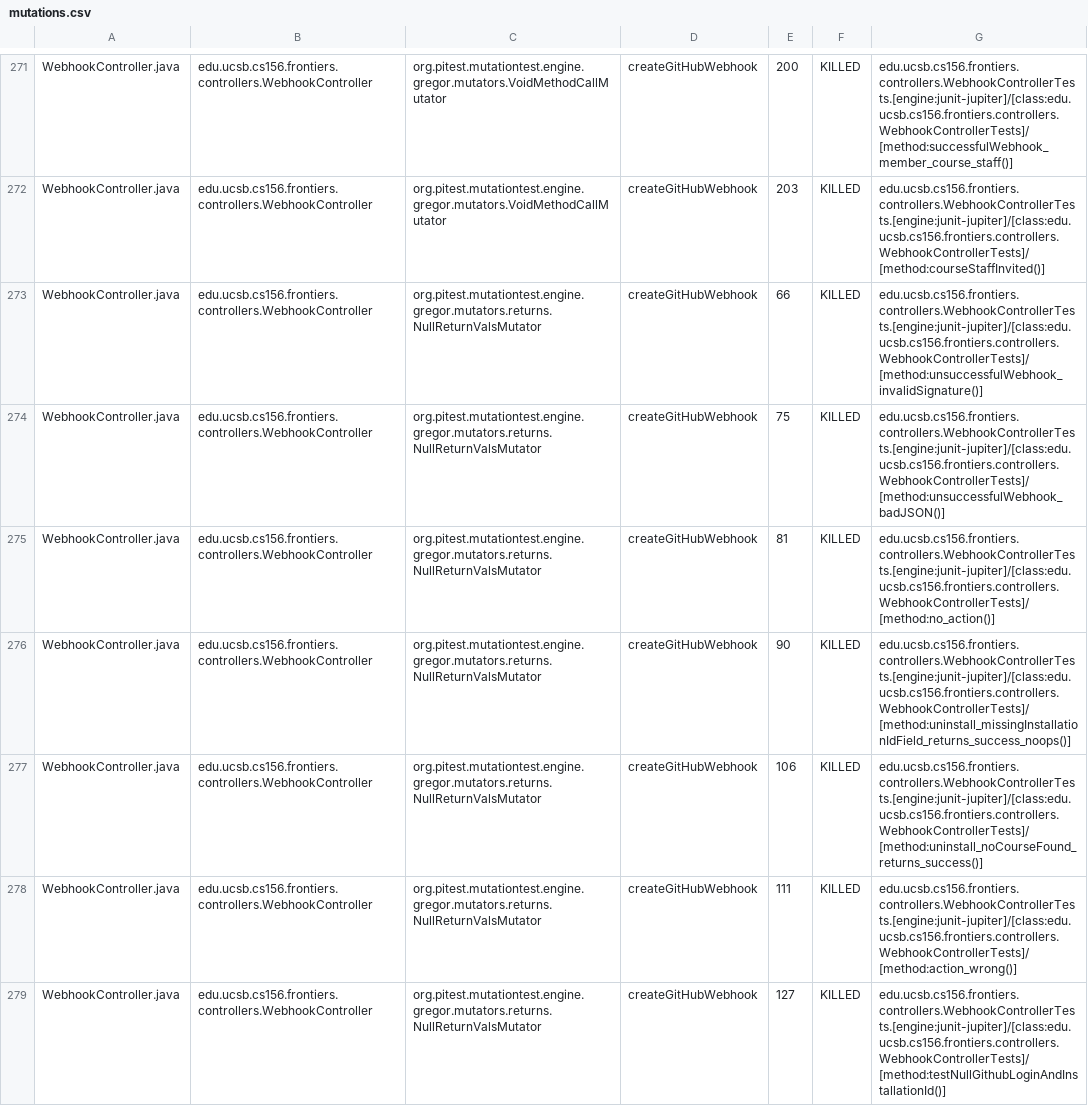
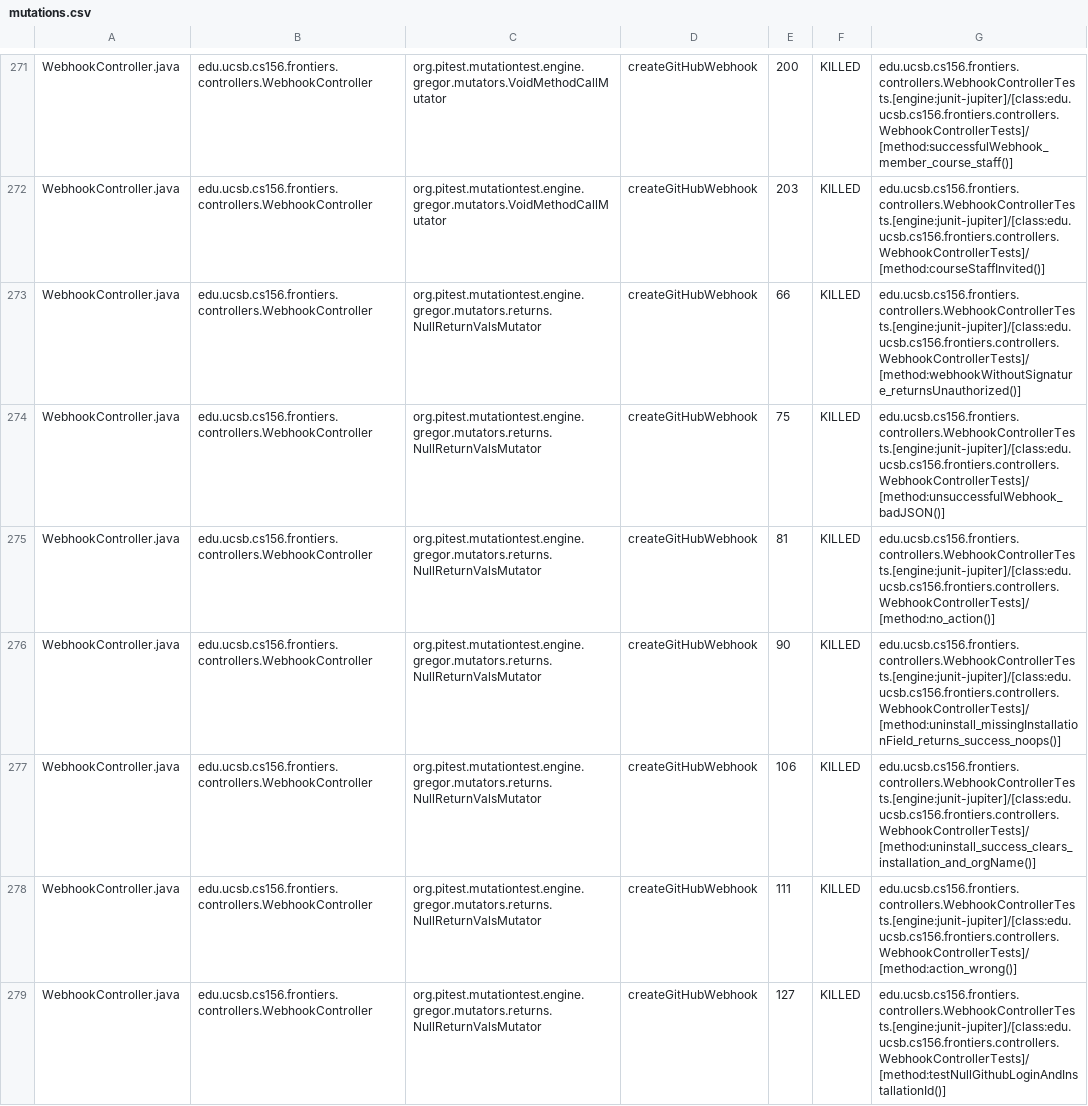
Before and after one commit to ucsb-cs156-f25/proj-frontiers-f25-12, a CSV file: prs/40/pitest/mutations.csv, drawn as a sheet; only a part is shown, gaps mark what is left out; the diff covers the shown part only.

Commit message:
Deploying to gh-pages from @ ucsb-cs156-f25/proj-frontiers-f25-12@dbf13207d09e94e30c3f331e113ff156f9ecce54 🚀

```diff
--- a/prs/40/pitest/mutations.csv
+++ b/prs/40/pitest/mutations.csv
@@ -272,7 +272,7 @@ WebhookController.java,edu.ucsb.cs156.frontiers.controllers.WebhookController,or
 WebhookController.java,edu.ucsb.cs156.frontiers.controllers.WebhookController,org.pitest.mutationtest.engine.gregor.mutators.VoidMethodCallMutator,createGitHubWebhook,203,KILLED,edu.ucsb.cs156.frontiers.controllers.WebhookControllerTests.[engine:junit-jupiter]/[class:edu.ucsb.cs156.frontiers.controllers.WebhookControllerTests]/[method:courseStaffInvited()]
-WebhookController.java,edu.ucsb.cs156.frontiers.controllers.WebhookController,org.pitest.mutationtest.engine.gregor.mutators.returns.NullReturnValsMutator,createGitHubWebhook,66,KILLED,edu.ucsb.cs156.frontiers.controllers.WebhookControllerTests.[engine:junit-jupiter]/[class:edu.ucsb.cs156.frontiers.controllers.WebhookControllerTests]/[method:unsuccessfulWebhook_invalidSignature()]
+WebhookController.java,edu.ucsb.cs156.frontiers.controllers.WebhookController,org.pitest.mutationtest.engine.gregor.mutators.returns.NullReturnValsMutator,createGitHubWebhook,66,KILLED,edu.ucsb.cs156.frontiers.controllers.WebhookControllerTests.[engine:junit-jupiter]/[class:edu.ucsb.cs156.frontiers.controllers.WebhookControllerTests]/[method:webhookWithoutSignature_returnsUnauthorized()]
 WebhookController.java,edu.ucsb.cs156.frontiers.controllers.WebhookController,org.pitest.mutationtest.engine.gregor.mutators.returns.NullReturnValsMutator,createGitHubWebhook,75,KILLED,edu.ucsb.cs156.frontiers.controllers.WebhookControllerTests.[engine:junit-jupiter]/[class:edu.ucsb.cs156.frontiers.controllers.WebhookControllerTests]/[method:unsuccessfulWebhook_badJSON()]
 WebhookController.java,edu.ucsb.cs156.frontiers.controllers.WebhookController,org.pitest.mutationtest.engine.gregor.mutators.returns.NullReturnValsMutator,createGitHubWebhook,81,KILLED,edu.ucsb.cs156.frontiers.controllers.WebhookControllerTests.[engine:junit-jupiter]/[class:edu.ucsb.cs156.frontiers.controllers.WebhookControllerTests]/[method:no_action()]
-WebhookController.java,edu.ucsb.cs156.frontiers.controllers.WebhookController,org.pitest.mutationtest.engine.gregor.mutators.returns.NullReturnValsMutator,createGitHubWebhook,90,KILLED,edu.ucsb.cs156.frontiers.controllers.WebhookControllerTests.[engine:junit-jupiter]/[class:edu.ucsb.cs156.frontiers.controllers.WebhookControllerTests]/[method:uninstall_missingInstallationIdField_returns_success_noops()]
-WebhookController.java,edu.ucsb.cs156.frontiers.controllers.WebhookController,org.pitest.mutationtest.engine.gregor.mutators.returns.NullReturnValsMutator,createGitHubWebhook,106,KILLED,edu.ucsb.cs156.frontiers.controllers.WebhookControllerTests.[engine:junit-jupiter]/[class:edu.ucsb.cs156.frontiers.controllers.WebhookControllerTests]/[method:uninstall_noCourseFound_returns_success()]
+WebhookController.java,edu.ucsb.cs156.frontiers.controllers.WebhookController,org.pitest.mutationtest.engine.gregor.mutators.returns.NullReturnValsMutator,createGitHubWebhook,90,KILLED,edu.ucsb.cs156.frontiers.controllers.WebhookControllerTests.[engine:junit-jupiter]/[class:edu.ucsb.cs156.frontiers.controllers.WebhookControllerTests]/[method:uninstall_missingInstallationField_returns_success_noops()]
+WebhookController.java,edu.ucsb.cs156.frontiers.controllers.WebhookController,org.pitest.mutationtest.engine.gregor.mutators.returns.NullReturnValsMutator,createGitHubWebhook,106,KILLED,edu.ucsb.cs156.frontiers.controllers.WebhookControllerTests.[engine:junit-jupiter]/[class:edu.ucsb.cs156.frontiers.controllers.WebhookControllerTests]/[method:uninstall_success_clears_installation_and_orgName()]
 WebhookController.java,edu.ucsb.cs156.frontiers.controllers.WebhookController,org.pitest.mutationtest.engine.gregor.mutators.returns.NullReturnValsMutator,createGitHubWebhook,111,KILLED,edu.ucsb.cs156.frontiers.controllers.WebhookControllerTests.[engine:junit-jupiter]/[class:edu.ucsb.cs156.frontiers.controllers.WebhookControllerTests]/[method:action_wrong()]
```
Also changed, not shown: 66 edited cells elsewhere in this file, 51 other files.
